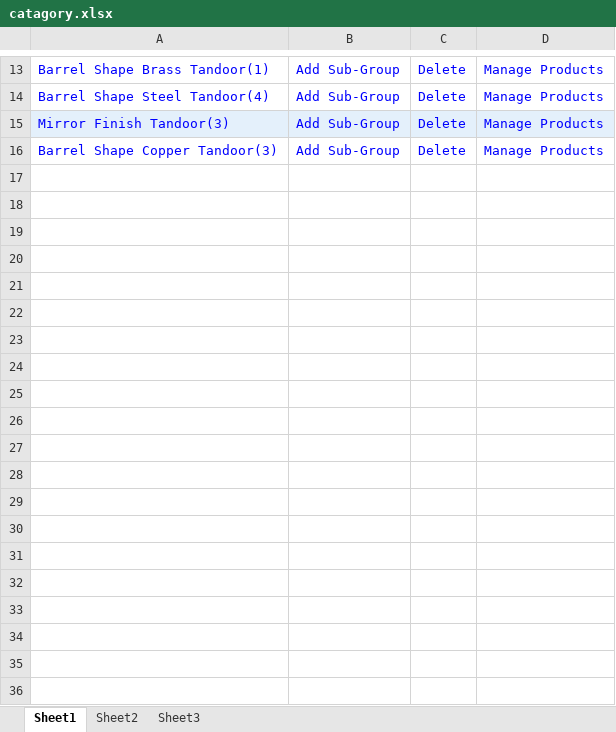
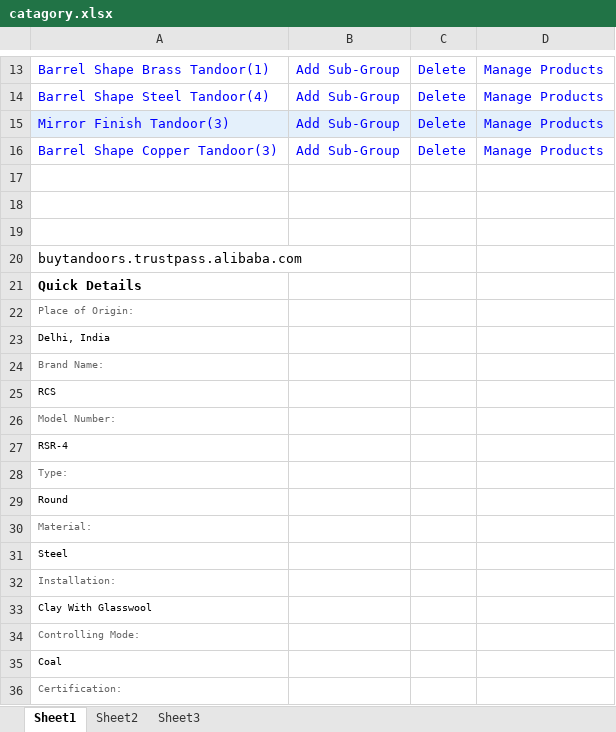
Before and after one commit to deepakparajapati/newbuytandoors, an Excel workbook: buytandoors_design/catagory.xlsx, sheet Sheet1, drawn as a sheet; only a part is shown, gaps mark what is left out; values as stored, in another font and other column widths than the file's, no borders; the diff covers the shown part only; the diff names each change by its address in the sheet, - before the commit and + after, or states it on an @@ line.

Commit message:
more idea

```diff
--- a/buytandoors_design/catagory.xlsx (sheet Sheet1)
+++ b/buytandoors_design/catagory.xlsx (sheet Sheet1)
+row 17: (empty)
+row 18: (empty)
+row 19: (empty)
+row 20: buytandoors.trustpass.alibaba.com
+row 21: Quick Details
+row 22: Place of Origin:
+row 23: Delhi, India
+row 24: Brand Name:
+row 25: RCS
+row 26: Model Number:
+row 27: RSR-4
+row 28: Type:
+row 29: Round
+row 30: Material:
+row 31: Steel
+row 32: Installation:
+row 33: Clay With Glasswool
+row 34: Controlling Mode:
+row 35: Coal
+row 36: Certification:
```
Also changed, not shown: 25 added rows elsewhere in this sheet.
